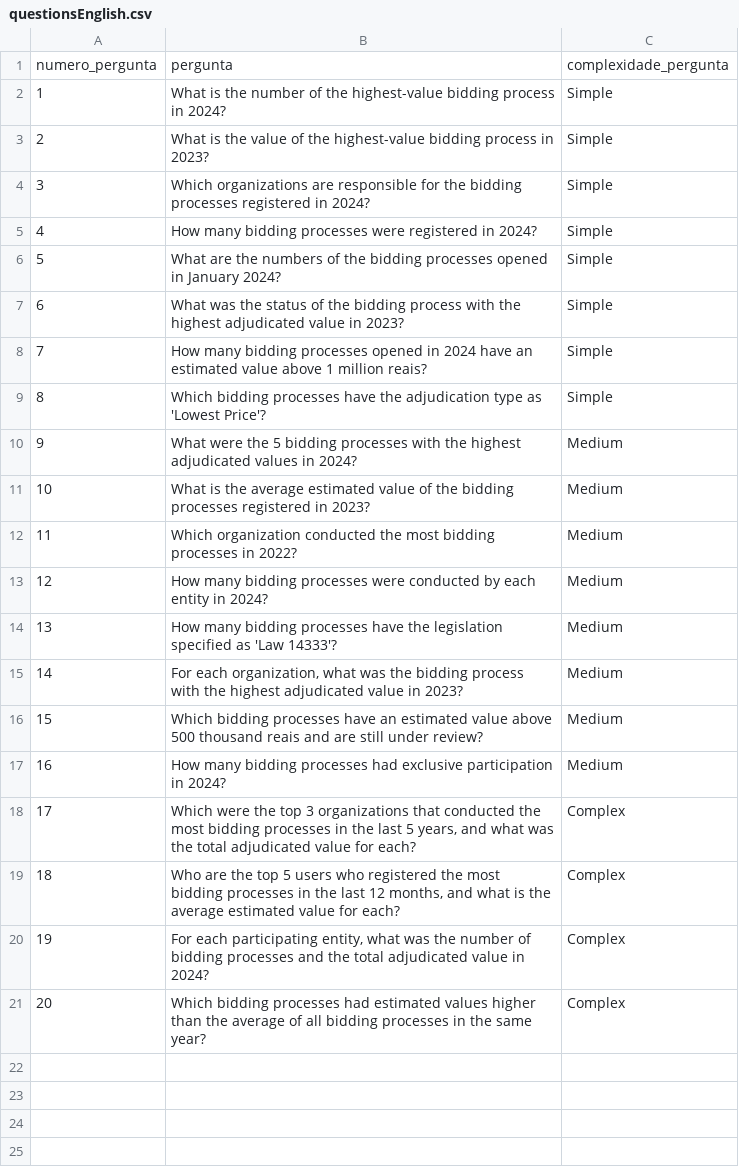
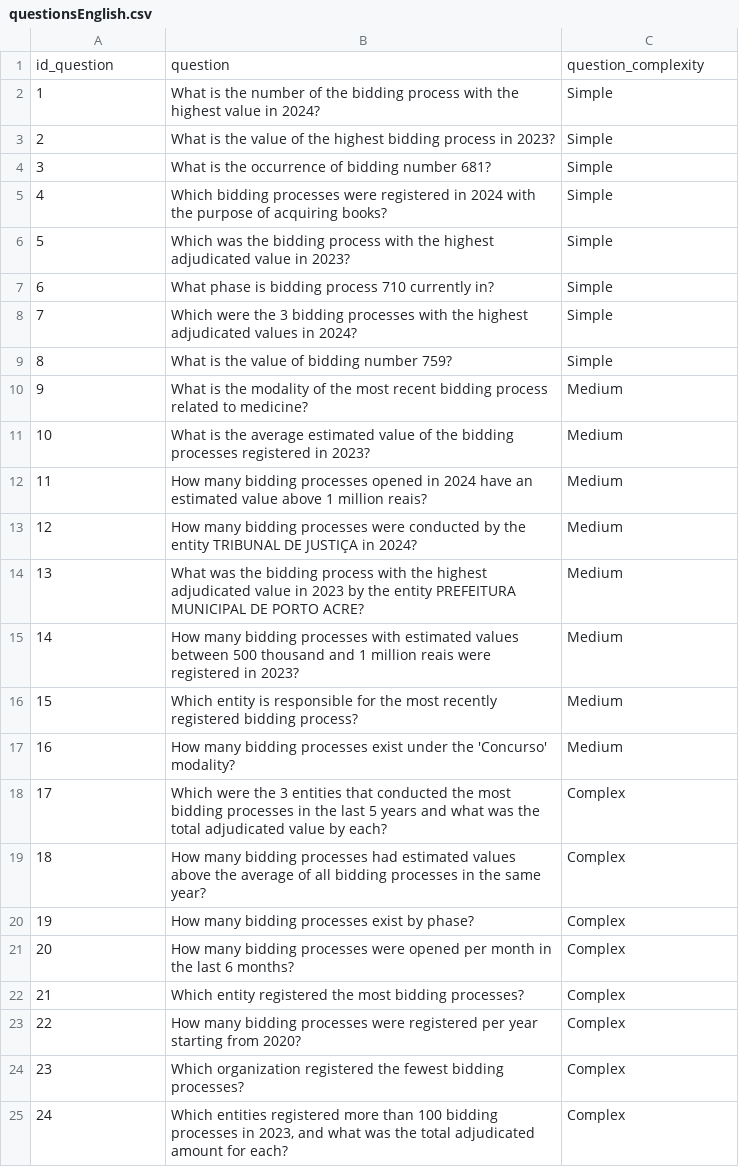
Before and after one commit to andrezas/TCC, a CSV file: text-to-sql/questions/questionsEnglish.csv, drawn as a sheet; removed rows and columns are numbered as before the commit, all else as after; the diff names each change by its address in the sheet, - before the commit and + after, or states it on an @@ line.

```diff
--- a/text-to-sql/questions/questionsEnglish.csv
+++ b/text-to-sql/questions/questionsEnglish.csv
-row 1: numero_pergunta | pergunta | complexidade_pergunta
+row 1: id_question | question | question_complexity
-B2: …of the highest-value bidding process in 2024?
+B2: …of the bidding process with the highest value in 2024?
-B3: …of the highest-value bidding process…
+B3: …of the highest bidding process…
-row 4: 3 | Which organizations are responsible for the bidding processes registered in 2024? | Simple
@@ column A renumbered from row 4 down @@
-B4: How many bidding processes were registered in 2024?
+B4: What is the occurrence of bidding number 681?
-B5: What are the numbers of the bidding processes opened in January 2024?
+B5: Which bidding processes were registered in 2024 with the purpose of acquiring books?
-B6: What was the status of the bidding…
+B6: Which was the bidding…
-B7: How many bidding processes opened in 2024 have an estimated value above 1 million reais?
+B7: What phase is bidding process 710 currently in?
-B8: Which bidding processes have the adjudication type as 'Lowest Price'?
+B8: Which were the 3 bidding processes with the highest adjudicated values in 2024?
+row 9: 8 | What is the value of bidding number 759? | Simple
-B10: What were the 5 bidding processes with the highest adjudicated values in 2024?
+B10: What is the modality of the most recent bidding process related to medicine?
-B12: Which organization conducted the most bidding processes in 2022?
+B12: How many bidding processes opened in 2024 have an estimated value above 1 million reais?
-B13: …conducted by each entity in 2024?
+B13: …conducted by the entity TRIBUNAL DE JUSTIÇA in 2024?
-B14: How many bidding processes have the legislation specified as 'Law 14333'?
+B14: What was the bidding process with the highest adjudicated value in 2023 by the entity PREFEITURA MUNICIPAL DE PORTO ACRE?
-B15: For each organization, what was the bidding process with the highest adjudicated value in 2023?
+B15: How many bidding processes with estimated values between 500 thousand and 1 million reais were registered in 2023?
-B16: Which bidding processes have an estimated value above 500 thousand reais and are still under review?
+B16: Which entity is responsible for the most recently registered bidding process?
-B17: …bidding processes had exclusive participation in 2024?
+B17: …bidding processes exist under the 'Concurso' modality?
-B18: …were the top 3 organizations that conducted the most bidding processes in the last 5 years, and what was the total adjudicated value for each?
+B18: …were the 3 entities that conducted the most bidding processes in the last 5 years and what was the total adjudicated value by each?
+row 19: 18 | How many bidding processes had estimated values above the average of all bidding processes in the same year? | Complex
+row 20: 19 | How many bidding processes exist by phase? | Complex
-B21: Who are the top 5 users who registered the most bidding processes in the last 12 months, and what is the average estimated value for each?
+B21: How many bidding processes were opened per month in the last 6 months?
+row 22: 21 | Which entity registered the most bidding processes? | Complex
+row 23: 22 | How many bidding processes were registered per year starting from 2020? | Complex
-B24: For each participating entity, what was the number of bidding processes and the total adjudicated value in 2024?
+B24: Which organization registered the fewest bidding processes?
-B25: Which bidding processes had estimated values higher than the average of all bidding processes in the same year?
+B25: Which entities registered more than 100 bidding processes in 2023, and what was the total adjudicated amount for each?
```
Also changed, not shown: text-to-sql/questions/questions.csv, text-to-sql/questions/responses.csv, 11 other files.
